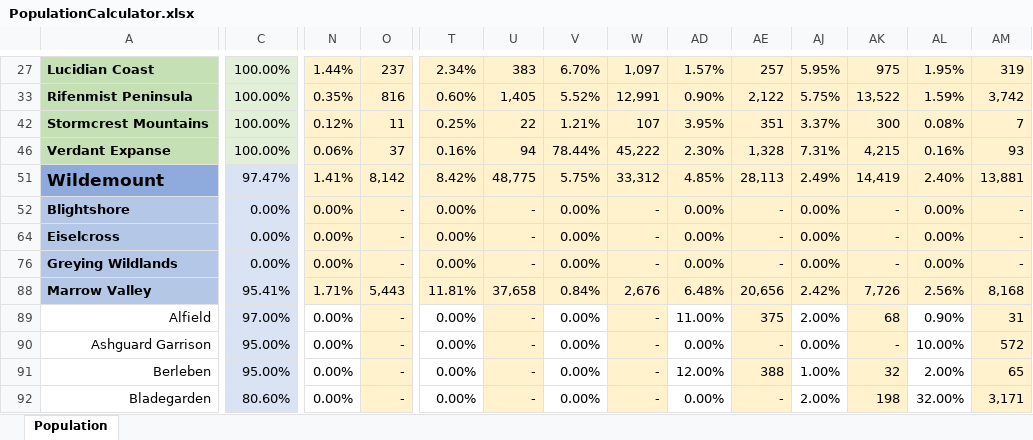
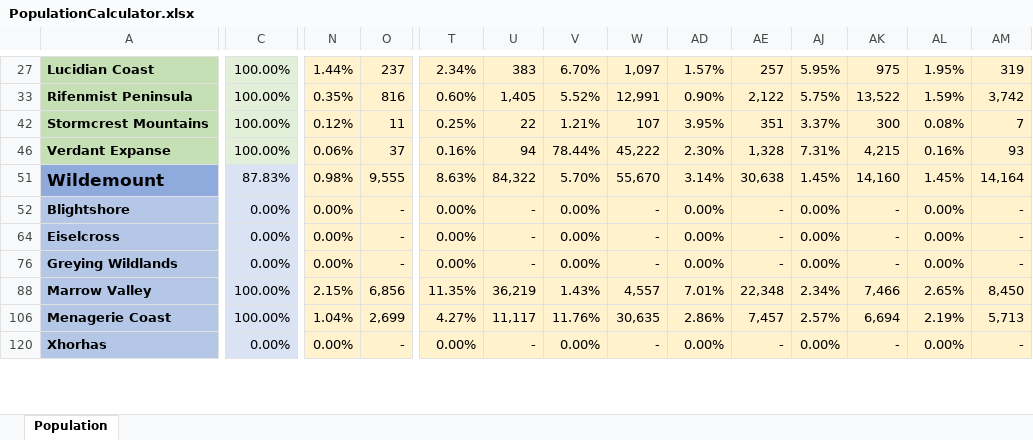
Before and after one commit to MrFarland/Encyclopedia-Exandria, an Excel workbook: development/tools/PopulationCalculator.xlsx, sheet Population, drawn as a sheet; only a part is shown, gaps mark what is left out; the shorter side is filled out with more unchanged rows; values as stored, in another font and other column widths than the file's, no borders; removed rows and columns are numbered as before the commit, all else as after; rows hold the shown columns only; the diff covers the shown part only; the diff names each change by its address in the sheet, - before the commit and + after, or states it on an @@ line.

Commit message:
Marrow Valley, start Zemni

```diff
--- a/development/tools/PopulationCalculator.xlsx (sheet Population)
+++ b/development/tools/PopulationCalculator.xlsx (sheet Population)
-C51: 97.47%
+C51: 87.83%
-N51: 1.41%
+N51: 0.98%
-O51: 8,142
+O51: 9,555
-T51: 8.42%
+T51: 8.63%
-U51: 48,775
+U51: 84,322
-V51: 5.75%
+V51: 5.70%
-W51: 33,312
+W51: 55,670
-AD51: 4.85%
+AD51: 3.14%
-AE51: 28,113
+AE51: 30,638
-AJ51: 2.49%
+AJ51: 1.45%
-AK51: 14,419
+AK51: 14,160
-AL51: 2.40%
+AL51: 1.45%
-AM51: 13,881
+AM51: 14,164
-C88: 95.41%
+C88: 100.00%
-N88: 1.71%
+N88: 2.15%
-O88: 5,443
+O88: 6,856
-T88: 11.81%
+T88: 11.35%
-U88: 37,658
+U88: 36,219
-V88: 0.84%
+V88: 1.43%
-W88: 2,676
+W88: 4,557
-AD88: 6.48%
+AD88: 7.01%
-AE88: 20,656
+AE88: 22,348
-AJ88: 2.42%
+AJ88: 2.34%
-AK88: 7,726
+AK88: 7,466
-AL88: 2.56%
+AL88: 2.65%
-AM88: 8,168
+AM88: 8,450
-row 89: Alfield | 97.00% | 0.00% | - | 0.00% | - | 0.00% | - | 11.00% | 375 | 2.00% | 68 | 0.90% | 31
-row 90: Ashguard Garrison | 95.00% | 0.00% | - | 0.00% | - | 0.00% | - | 0.00% | - | 0.00% | - | 10.00% | 572
-row 91: Berleben | 95.00% | 0.00% | - | 0.00% | - | 0.00% | - | 12.00% | 388 | 1.00% | 32 | 2.00% | 65
-row 92: Bladegarden | 80.60% | 0.00% | - | 0.00% | - | 0.00% | - | 0.00% | - | 2.00% | 198 | 32.00% | 3,171
```
Also changed, not shown: 15 added rows, 13 removed rows and 31 edited cells elsewhere in this sheet, formulas that keep their value, hidden cells.
